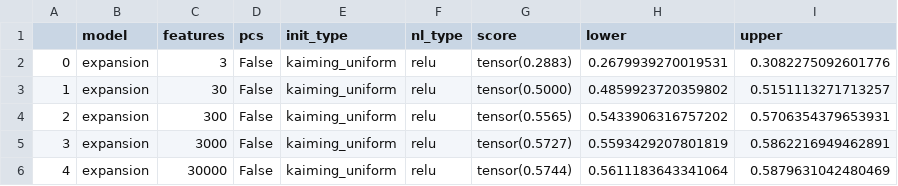
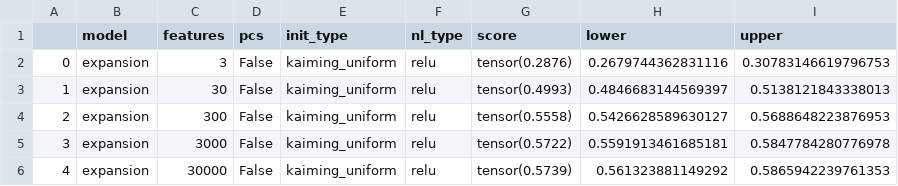
Before and after one commit to akazemian/untrained_models_of_visual_cortex, a CSV file: results/bootstrap-results-expansion_256_features-majajhong-V4.csv, drawn as a sheet.

```diff
--- a/results/bootstrap-results-expansion_256_features-majajhong-V4.csv
+++ b/results/bootstrap-results-expansion_256_features-majajhong-V4.csv
@@ -1,6 +1,6 @@
 ,model,features,pcs,init_type,nl_type,score,lower,upper
-0,expansion,3,False,kaiming_uniform,relu,tensor(0.2883),0.2679939270019531,0.3082275092601776
-1,expansion,30,False,kaiming_uniform,relu,tensor(0.5000),0.4859923720359802,0.5151113271713257
-2,expansion,300,False,kaiming_uniform,relu,tensor(0.5565),0.5433906316757202,0.5706354379653931
-3,expansion,3000,False,kaiming_uniform,relu,tensor(0.5727),0.5593429207801819,0.5862216949462891
-4,expansion,30000,False,kaiming_uniform,relu,tensor(0.5744),0.5611183643341064,0.5879631042480469
+0,expansion,3,False,kaiming_uniform,relu,tensor(0.2876),0.2679744362831116,0.30783146619796753
+1,expansion,30,False,kaiming_uniform,relu,tensor(0.4993),0.4846683144569397,0.5138121843338013
+2,expansion,300,False,kaiming_uniform,relu,tensor(0.5558),0.5426628589630127,0.5688648223876953
+3,expansion,3000,False,kaiming_uniform,relu,tensor(0.5722),0.5591913461685181,0.5847784280776978
+4,expansion,30000,False,kaiming_uniform,relu,tensor(0.5739),0.561323881149292,0.5865942239761353
```
Also changed, not shown: results/bootstrap-results-expansion_lrp-majajhong-V4.csv, 10 other files.
